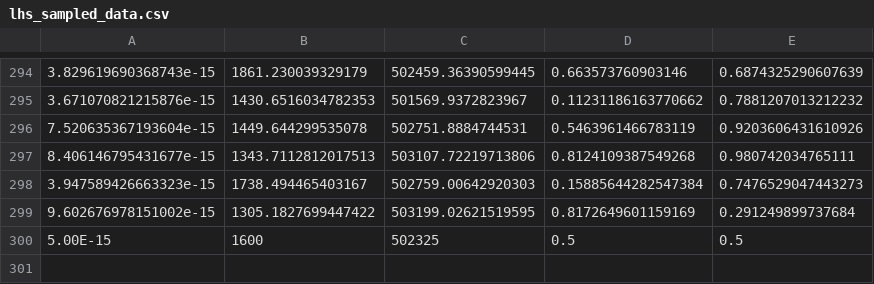
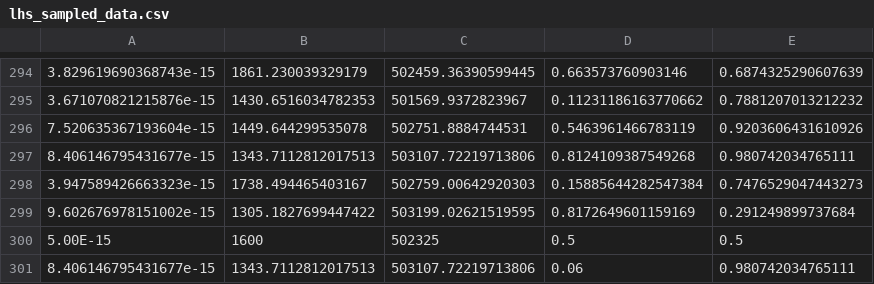
Before and after one commit to wonwooyoon/sensitivity_3d, a CSV file: src/Sampling/output/lhs_sampled_data.csv, drawn as a sheet; only a part is shown, gaps mark what is left out; the diff names each change by its address in the sheet, - before the commit and + after, or states it on an @@ line.

```diff
--- a/src/Sampling/output/lhs_sampled_data.csv
+++ b/src/Sampling/output/lhs_sampled_data.csv
+row 301: 8.406146795431677e-15 | 1343.7112812017513 | 503107.72219713806 | 0.06 | 0.980742034765111
```
Also changed, not shown: src/Mixing/output/mixed_components.csv, 13 other files.
